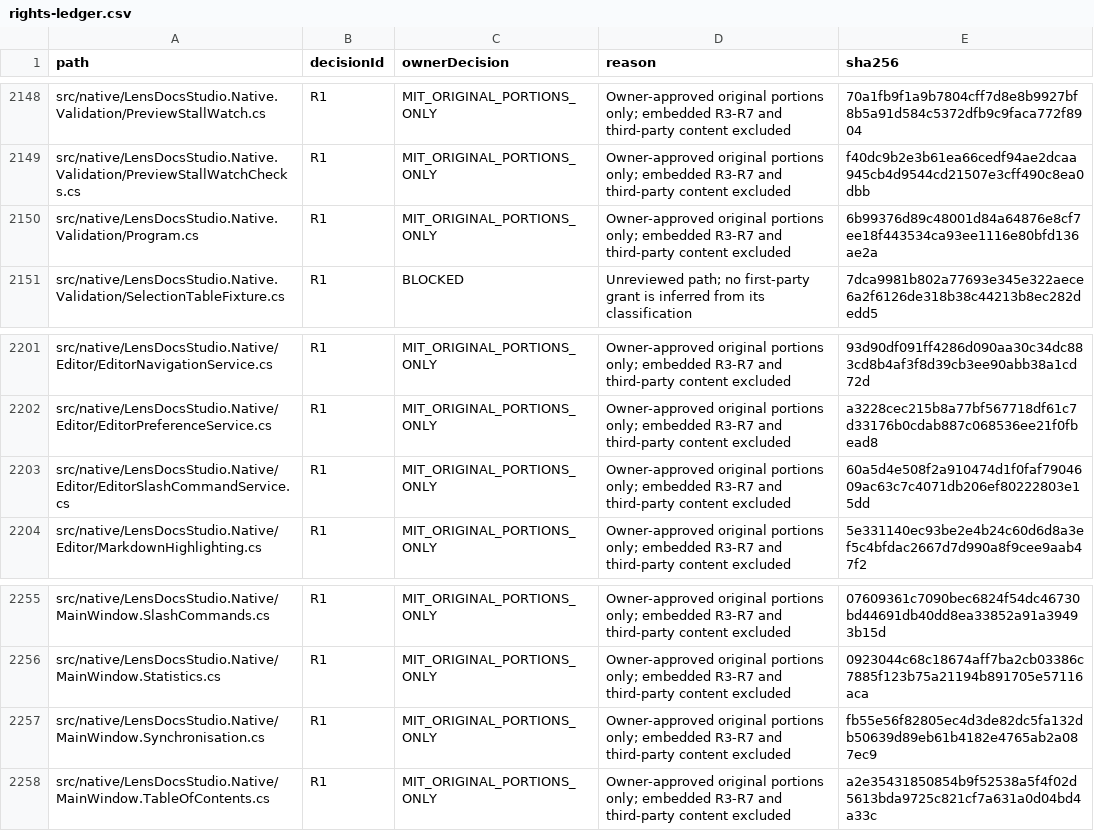
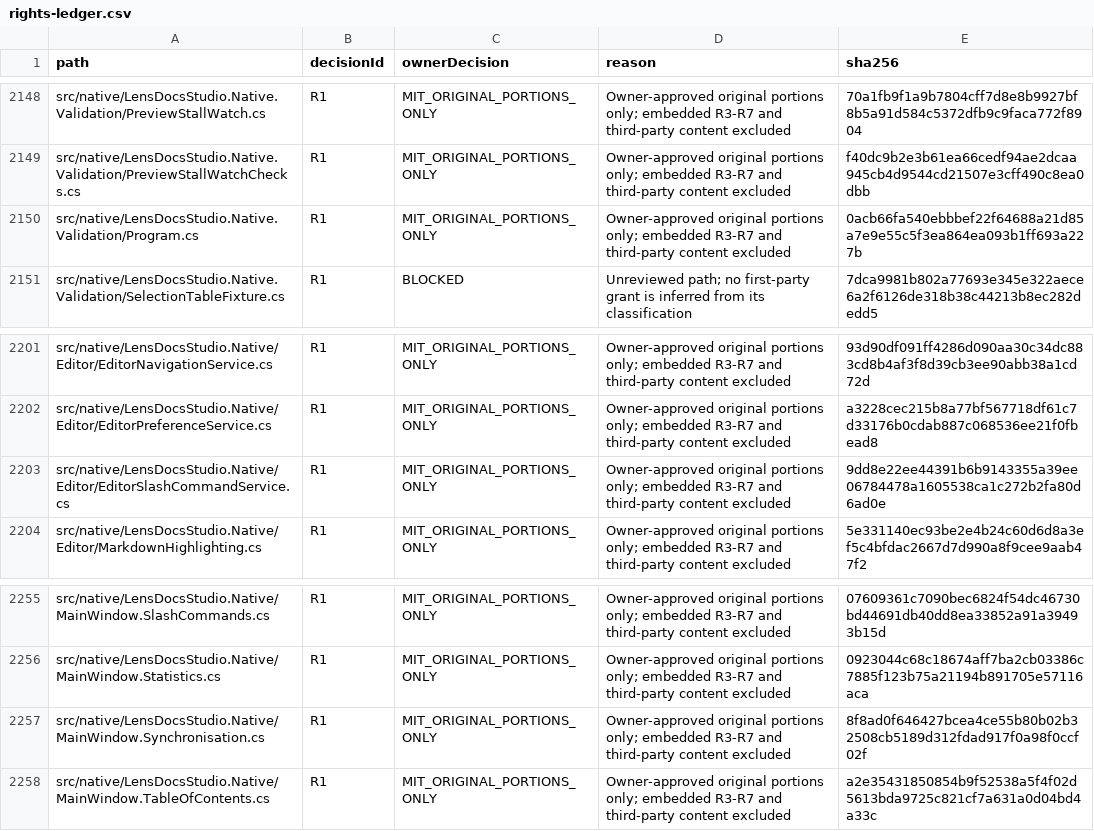
Before and after one commit to DouglasNLima/local-docs-studio, a CSV file: docs/open-source/evidence/goal62/rights-ledger.csv, drawn as a sheet; only a part is shown, gaps mark what is left out; the diff covers the shown part only.

```diff
--- a/docs/open-source/evidence/goal62/rights-ledger.csv
+++ b/docs/open-source/evidence/goal62/rights-ledger.csv
@@ -2149,3 +2149,3 @@ src/native/LensDocsStudio.Native.Validation/PreviewStallWatch.cs,R1,MIT_ORIGINAL
 src/native/LensDocsStudio.Native.Validation/PreviewStallWatchChecks.cs,R1,MIT_ORIGINAL_PORTIONS_ONLY,Owner-approved original portions only; embedded R3-R7 and third-party content excluded,f40dc9b2e3b61ea66cedf94ae2dcaa945cb4d9544cd21507e3cff490c8ea0dbb
-src/native/LensDocsStudio.Native.Validation/Program.cs,R1,MIT_ORIGINAL_PORTIONS_ONLY,Owner-approved original portions only; embedded R3-R7 and third-party content excluded,6b99376d89c48001d84a64876e8cf7ee18f443534ca93ee1116e80bfd136ae2a
+src/native/LensDocsStudio.Native.Validation/Program.cs,R1,MIT_ORIGINAL_PORTIONS_ONLY,Owner-approved original portions only; embedded R3-R7 and third-party content excluded,0acb66fa540ebbbef22f64688a21d85a7e9e55c5f3ea864ea093b1ff693a227b
 src/native/LensDocsStudio.Native.Validation/SelectionTableFixture.cs,R1,BLOCKED,Unreviewed path; no first-party grant is inferred from its classification,7dca9981b802a77693e345e322aece6a2f6126de318b38c44213b8ec282dedd5
@@ -2202,3 +2202,3 @@ src/native/LensDocsStudio.Native/Editor/EditorNavigationService.cs,R1,MIT_ORIGIN
 src/native/LensDocsStudio.Native/Editor/EditorPreferenceService.cs,R1,MIT_ORIGINAL_PORTIONS_ONLY,Owner-approved original portions only; embedded R3-R7 and third-party content excluded,a3228cec215b8a77bf567718df61c7d33176b0cdab887c068536ee21f0fbead8
-src/native/LensDocsStudio.Native/Editor/EditorSlashCommandService.cs,R1,MIT_ORIGINAL_PORTIONS_ONLY,Owner-approved original portions only; embedded R3-R7 and third-party content excluded,60a5d4e508f2a910474d1f0faf7904609ac63c7c4071db206ef80222803e15dd
+src/native/LensDocsStudio.Native/Editor/EditorSlashCommandService.cs,R1,MIT_ORIGINAL_PORTIONS_ONLY,Owner-approved original portions only; embedded R3-R7 and third-party content excluded,9dd8e22ee44391b6b9143355a39ee06784478a1605538ca1c272b2fa80d6ad0e
 src/native/LensDocsStudio.Native/Editor/MarkdownHighlighting.cs,R1,MIT_ORIGINAL_PORTIONS_ONLY,Owner-approved original portions only; embedded R3-R7 and third-party content excluded,5e331140ec93be2e4b24c60d6d8a3ef5c4bfdac2667d7d990a8f9cee9aab47f2
@@ -2256,3 +2256,3 @@ src/native/LensDocsStudio.Native/MainWindow.SlashCommands.cs,R1,MIT_ORIGINAL_POR
 src/native/LensDocsStudio.Native/MainWindow.Statistics.cs,R1,MIT_ORIGINAL_PORTIONS_ONLY,Owner-approved original portions only; embedded R3-R7 and third-party content excluded,0923044c68c18674aff7ba2cb03386c7885f123b75a21194b891705e57116aca
-src/native/LensDocsStudio.Native/MainWindow.Synchronisation.cs,R1,MIT_ORIGINAL_PORTIONS_ONLY,Owner-approved original portions only; embedded R3-R7 and third-party content excluded,fb55e56f82805ec4d3de82dc5fa132db50639d89eb61b4182e4765ab2a087ec9
+src/native/LensDocsStudio.Native/MainWindow.Synchronisation.cs,R1,MIT_ORIGINAL_PORTIONS_ONLY,Owner-approved original portions only; embedded R3-R7 and third-party content excluded,8f8ad0f646427bcea4ce55b80b02b32508cb5189d312fdad917f0a98f0ccf02f
 src/native/LensDocsStudio.Native/MainWindow.TableOfContents.cs,R1,MIT_ORIGINAL_PORTIONS_ONLY,Owner-approved original portions only; embedded R3-R7 and third-party content excluded,a2e35431850854b9f52538a5f4f02d5613bda9725c821cf7a631a0d04bd4a33c
```
Also changed, not shown: 6 edited cells elsewhere in this file, 9 other files.
